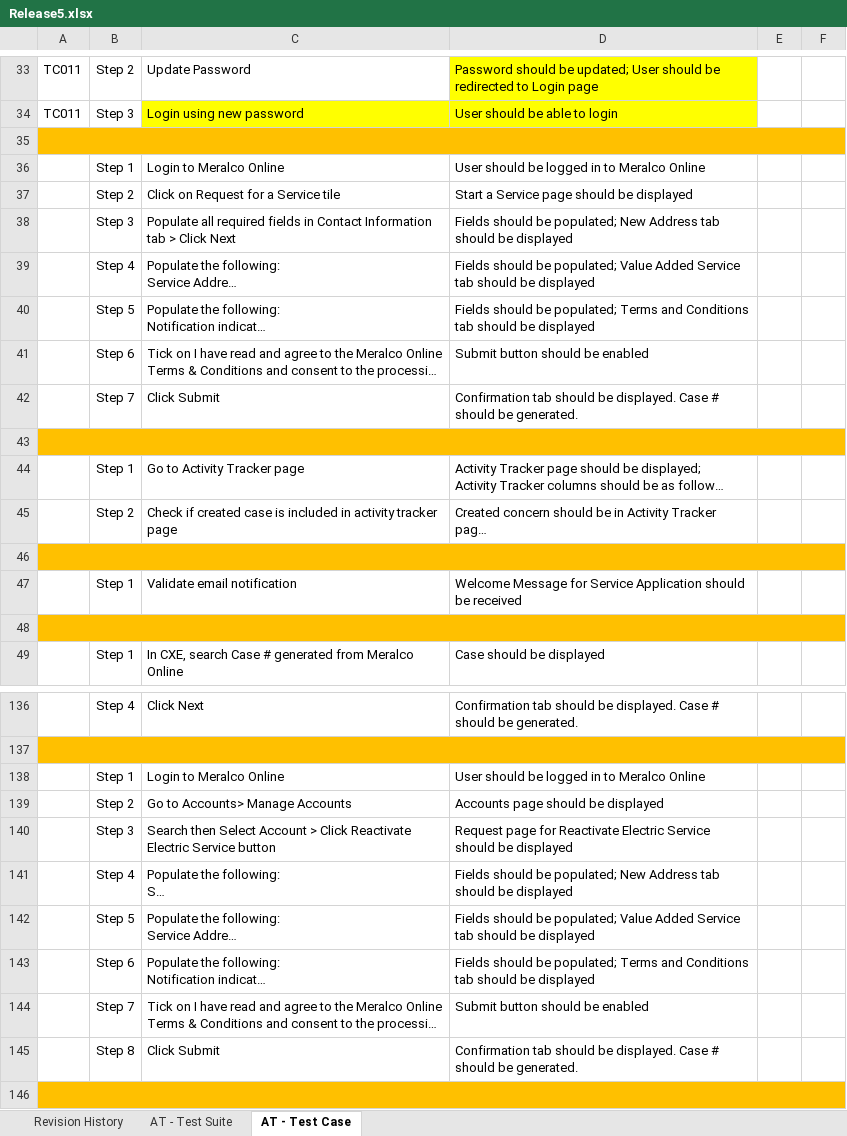
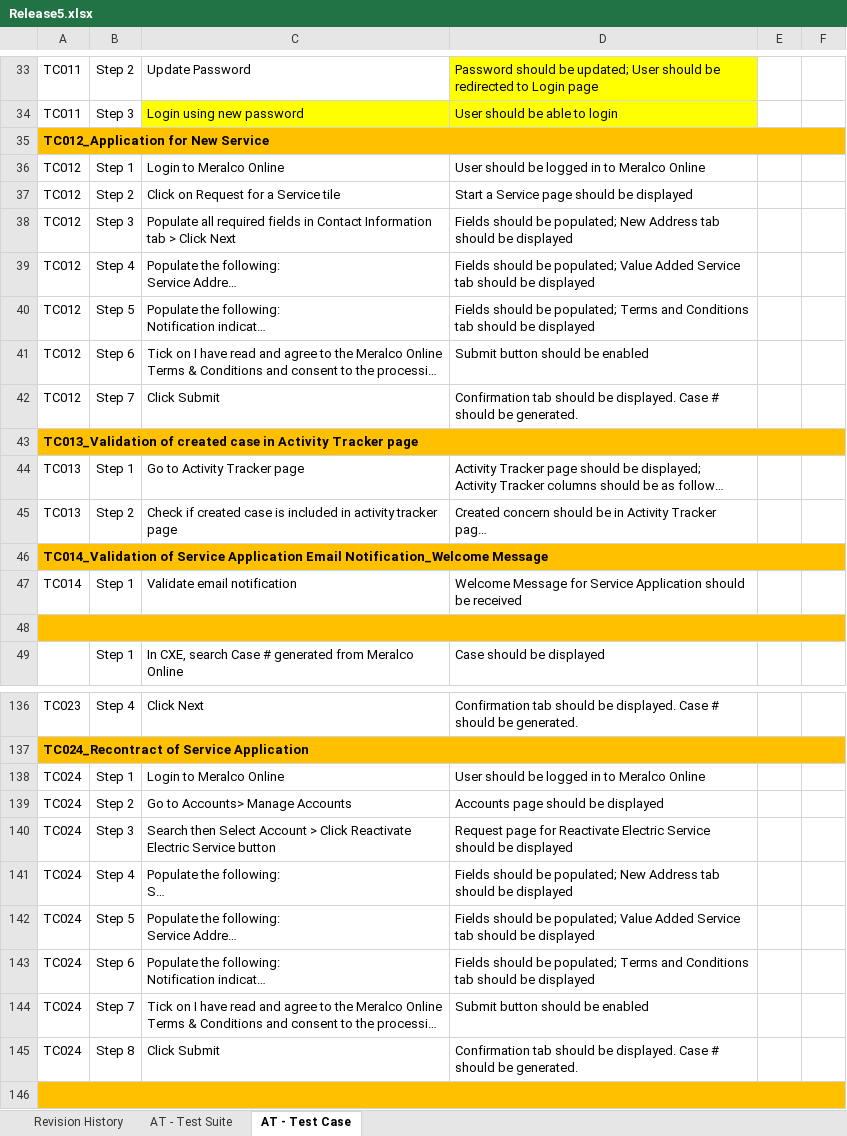
Before and after one commit to lvgalvez/MeralcoOnline, an Excel workbook: Config/Release5.xlsx, sheet AT - Test Case, drawn as a sheet; only a part is shown, gaps mark what is left out; long unchanged cells end in …; values as stored, in another font and other column widths than the file's, no borders; the diff covers the shown part only; the diff names each change by its address in the sheet, - before the commit and + after, or states it on an @@ line.

```diff
--- a/Config/Release5.xlsx (sheet AT - Test Case)
+++ b/Config/Release5.xlsx (sheet AT - Test Case)
-A35: (empty)
+A35: TC012_Application for New Service
-A36:A42: (empty)
+A36:A42: TC012
-A43: (empty)
+A43: TC013_Validation of created case in Activity Tracker page
-A44:A45: (empty)
+A44:A45: TC013
-A46: (empty)
+A46: TC014_Validation of Service Application Email Notification_Welcome Message
-A47: (empty)
+A47: TC014
-A136: (empty)
+A136: TC023
-A137: (empty)
+A137: TC024_Recontract of Service Application
-A138:A145: (empty)
+A138:A145: TC024
```
Also changed, not shown: 31 edited cells elsewhere in this sheet, sheet AT - Test Suite, 2 other files.
